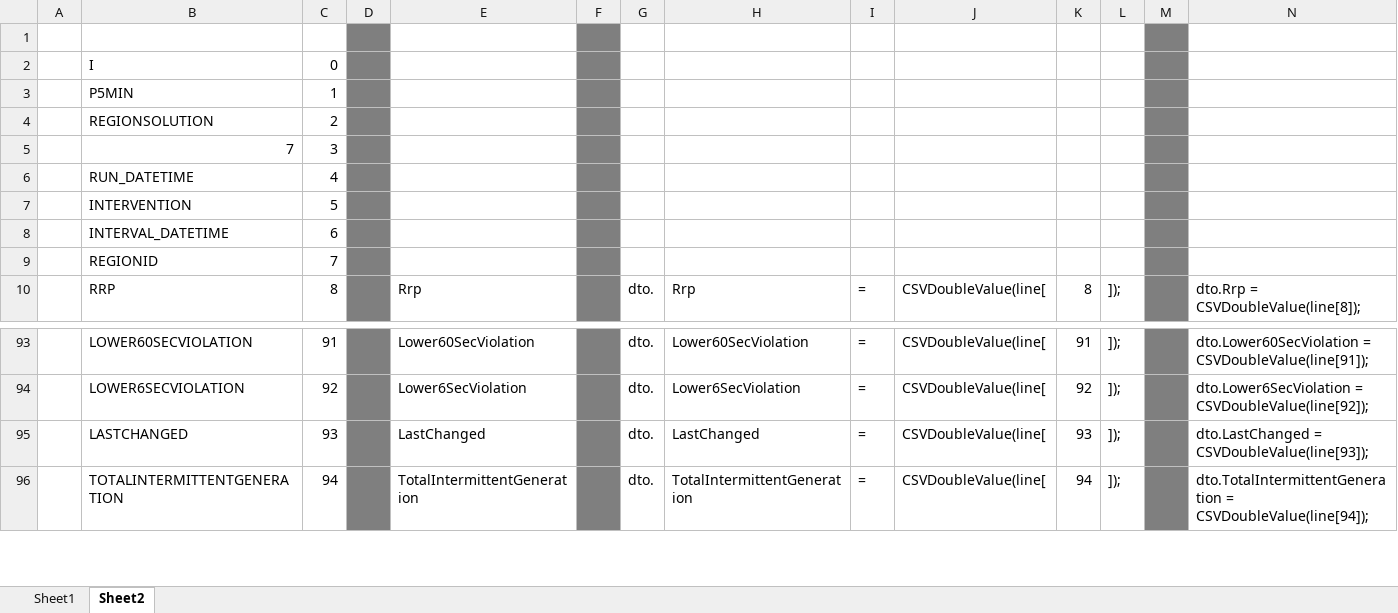
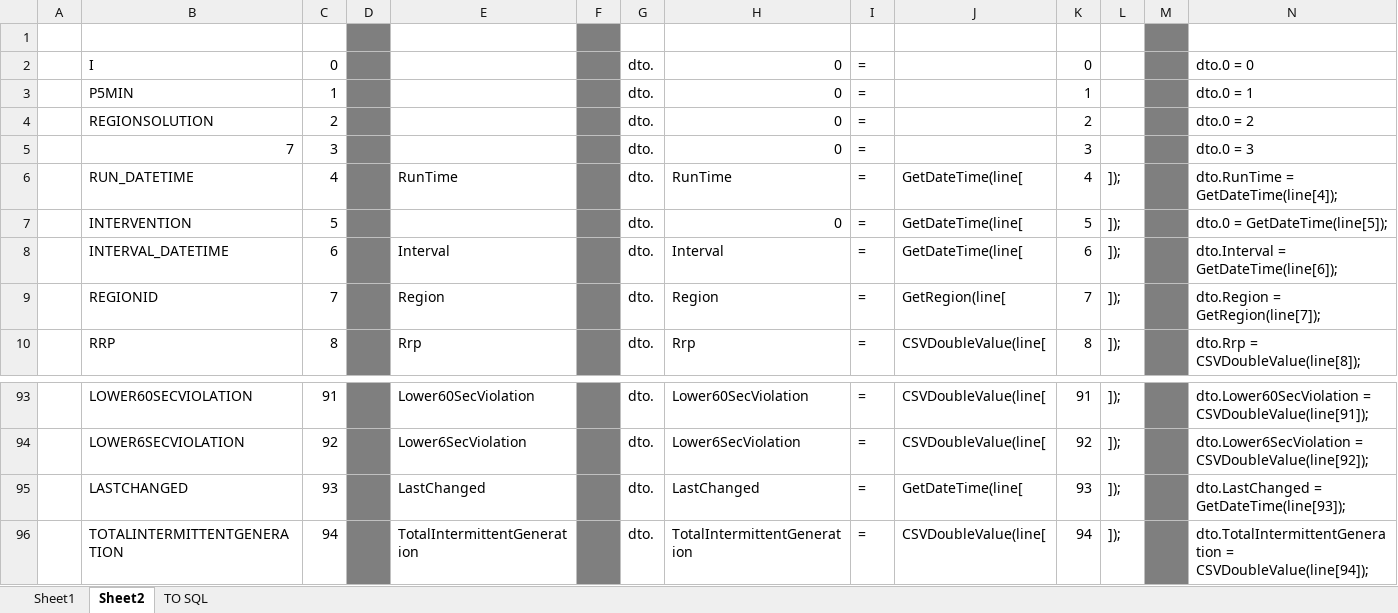
Before and after one commit to owenholloway/NemTracker, an Excel workbook: Useful/VariableConverted.xlsx, sheet Sheet2, drawn as a sheet; only a part is shown, gaps mark what is left out; values as stored, in another font and other column widths than the file's, no borders; the diff names each change by its address in the sheet, - before the commit and + after, or states it on an @@ line.

Commit message:
Region Solution Data

```diff
--- a/Useful/VariableConverted.xlsx (sheet Sheet2)
+++ b/Useful/VariableConverted.xlsx (sheet Sheet2)
+sheet tab: TO SQL
-G2:G9: (empty)
+G2:G9: dto.
-H2:H5: (empty)
+H2:H5: 0
-I2:I9: (empty)
+I2:I9: =
-K2: (empty)
+K2: 0
-N2: (empty)
+N2: dto.0 = 0
-K3: (empty)
+K3: 1
-N3: (empty)
+N3: dto.0 = 1
-K4: (empty)
+K4: 2
-N4: (empty)
+N4: dto.0 = 2
-K5: (empty)
+K5: 3
-N5: (empty)
+N5: dto.0 = 3
-E6: (empty)
+E6: RunTime
-H6: (empty)
+H6: RunTime
-J6:J8: (empty)
+J6:J8: GetDateTime(line[
-K6: (empty)
+K6: 4
-L6:L9: (empty)
+L6:L9: ]);
-N6: (empty)
+N6: dto.RunTime = GetDateTime(line[4]);
-H7: (empty)
+H7: 0
-K7: (empty)
+K7: 5
-N7: (empty)
+N7: dto.0 = GetDateTime(line[5]);
-E8: (empty)
+E8: Interval
-H8: (empty)
+H8: Interval
-K8: (empty)
+K8: 6
-N8: (empty)
+N8: dto.Interval = GetDateTime(line[6]);
-E9: (empty)
+E9: Region
-H9: (empty)
+H9: Region
-J9: (empty)
+J9: GetRegion(line[
-K9: (empty)
+K9: 7
-N9: (empty)
+N9: dto.Region = GetRegion(line[7]);
-J95: CSVDoubleValue(line[
+J95: GetDateTime(line[
-N95: dto.LastChanged = CSVDoubleValue(line[93]);
+N95: dto.LastChanged = GetDateTime(line[93]);
```
Also changed, not shown: 5 other files.
